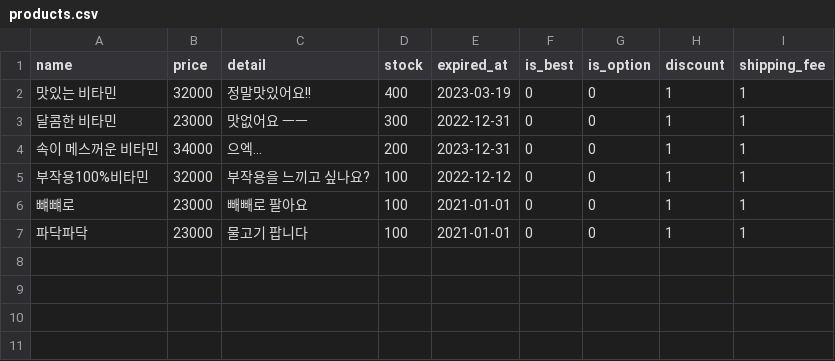
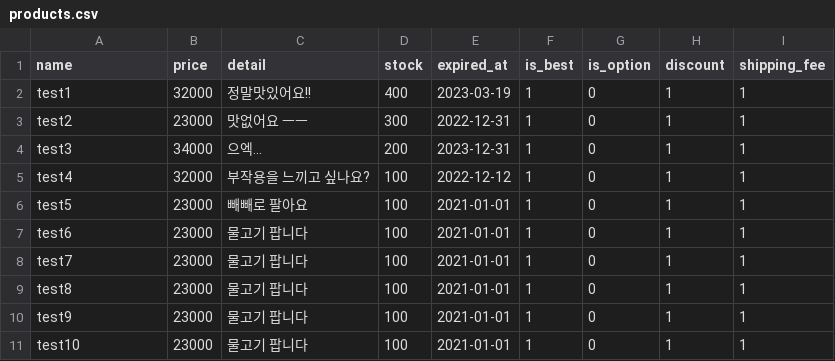
Before and after one commit to wecode-bootcamp-korea/19-1st-health-vitamin-backend, a CSV file: products.csv, drawn as a sheet.

```diff
--- a/products.csv
+++ b/products.csv
@@ -1,7 +1,11 @@
 name,price,detail,stock,expired_at,is_best,is_option,discount,shipping_fee
-맛있는 비타민,32000,정말맛있어요!!,400,2023-03-19,0,0,1,1
-달콤한 비타민,23000,맛없어요 ㅡㅡ,300,2022-12-31,0,0,1,1
-속이 메스꺼운 비타민,34000,으엑...,200,2023-12-31,0,0,1,1
-부작용100%비타민,32000,부작용을 느끼고 싶나요?,100,2022-12-12,0,0,1,1
-뺴뺴로,23000,빼빼로 팔아요,100,2021-01-01,0,0,1,1
-파닥파닥,23000,물고기 팝니다,100,2021-01-01,0,0,1,1
+test1,32000,정말맛있어요!!,400,2023-03-19,1,0,1,1
+test2,23000,맛없어요 ㅡㅡ,300,2022-12-31,1,0,1,1
+test3,34000,으엑...,200,2023-12-31,1,0,1,1
+test4,32000,부작용을 느끼고 싶나요?,100,2022-12-12,1,0,1,1
+test5,23000,빼빼로 팔아요,100,2021-01-01,1,0,1,1
+test6,23000,물고기 팝니다,100,2021-01-01,1,0,1,1
+test7,23000,물고기 팝니다,100,2021-01-01,1,0,1,1
+test8,23000,물고기 팝니다,100,2021-01-01,1,0,1,1
+test9,23000,물고기 팝니다,100,2021-01-01,1,0,1,1
+test10,23000,물고기 팝니다,100,2021-01-01,1,0,1,1
```
Also changed, not shown: images.csv, 1 other file.
